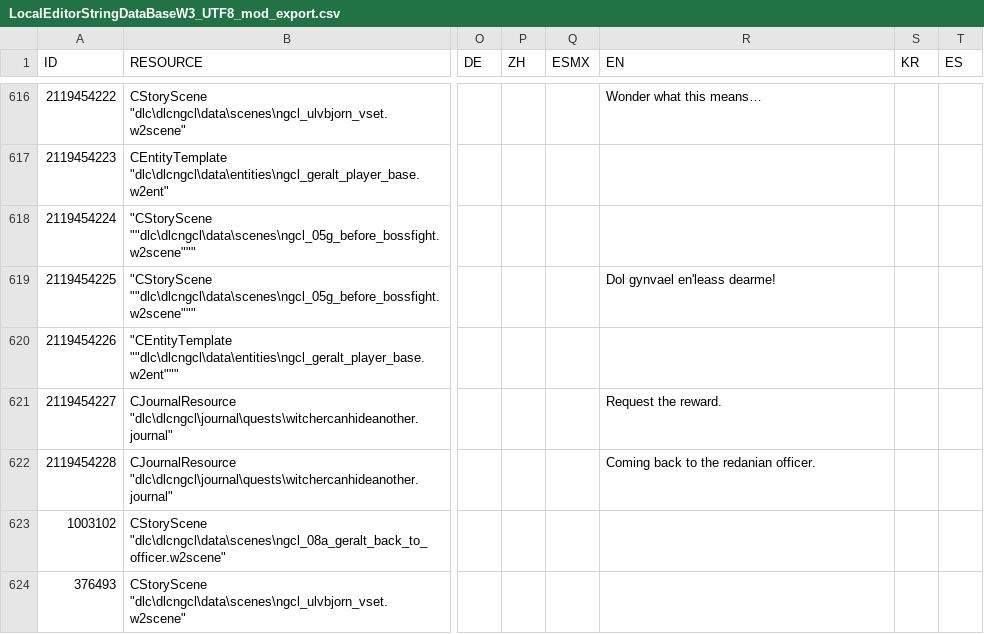
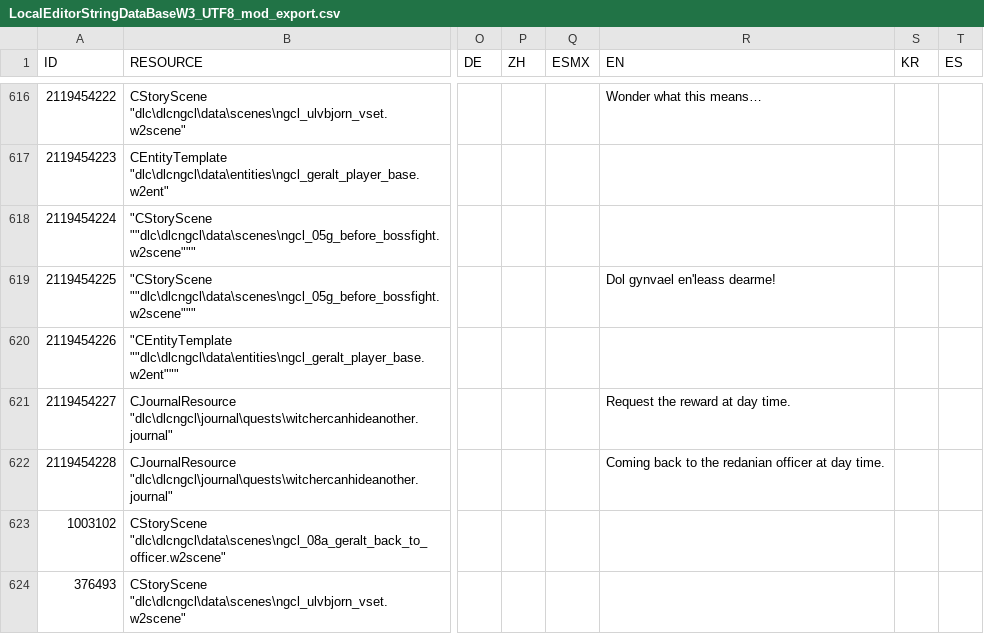
Before and after one commit to nikich340/w3.ngcl, a CSV file: LocalEditorStringDataBaseW3_UTF8_mod_export.csv, drawn as a sheet; only a part is shown, gaps mark what is left out; the diff names each change by its address in the sheet, - before the commit and + after, or states it on an @@ line.

```diff
--- a/LocalEditorStringDataBaseW3_UTF8_mod_export.csv
+++ b/LocalEditorStringDataBaseW3_UTF8_mod_export.csv
-R621 (EN): Request the reward.
+R621 (EN): Request the reward at day time.
-R622 (EN): Coming back to the redanian officer.
+R622 (EN): Coming back to the redanian officer at day time.
```
Also changed, not shown: 3 other files.
